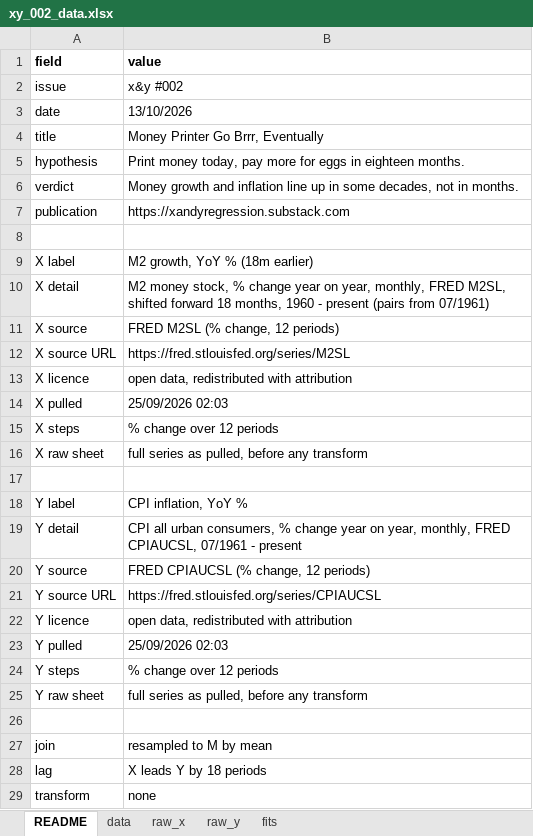
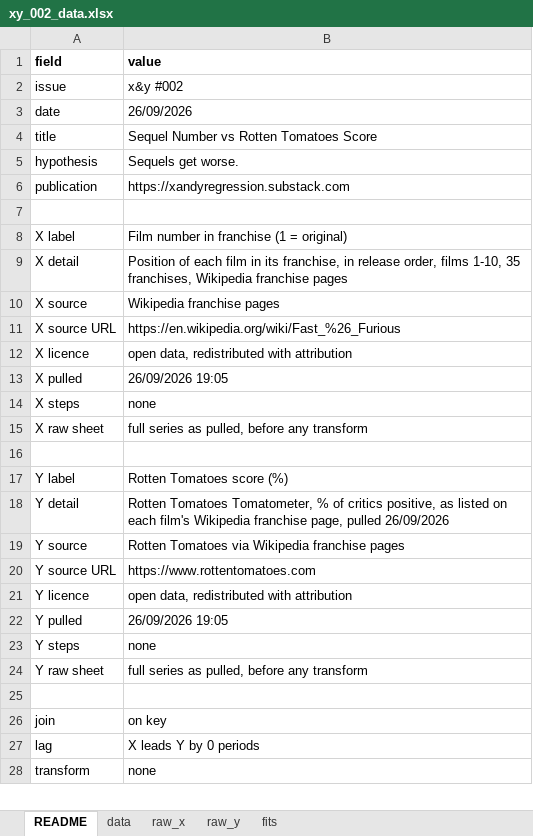
Before and after one commit to shrayrajpahwa/x_and_y_data, an Excel workbook: 002/xy_002_data.xlsx, sheet README, drawn as a sheet; only a part is shown; values as stored, in another font and other column widths than the file's, no borders; removed rows and columns are numbered as before the commit, all else as after; the diff covers the shown part only; the diff names each change by its address in the sheet, - before the commit and + after, or states it on an @@ line.

```diff
--- a/002/xy_002_data.xlsx (sheet README)
+++ b/002/xy_002_data.xlsx (sheet README)
-B3 (value): 13/10/2026
+B3 (value): 26/09/2026
-B4 (value): Money Printer Go Brrr, Eventually
+B4 (value): Sequel Number vs Rotten Tomatoes Score
-B5 (value): Print money today, pay more for eggs in eighteen months.
+B5 (value): Sequels get worse.
-row 6: verdict | Money growth and inflation line up in some decades, not in months.
-B8 (value): M2 growth, YoY % (18m earlier)
+B8 (value): Film number in franchise (1 = original)
-B9 (value): M2 money stock, % change year on year, monthly, FRED M2SL, shifted forward 18 months, 1960 - present (pairs from 07/1961)
+B9 (value): Position of each film in its franchise, in release order, films 1-10, 35 franchises, Wikipedia franchise pages
-B10 (value): FRED M2SL (% change, 12 periods)
+B10 (value): Wikipedia franchise pages
-B11 (value): https://fred.stlouisfed.org/series/M2SL
+B11 (value): https://en.wikipedia.org/wiki/Fast_%26_Furious
-B13 (value): 25/09/2026 02:03
+B13 (value): 26/09/2026 19:05
-B14 (value): % change over 12 periods
+B14 (value): none
-B17 (value): CPI inflation, YoY %
+B17 (value): Rotten Tomatoes score (%)
-B18 (value): CPI all urban consumers, % change year on year, monthly, FRED CPIAUCSL, 07/1961 - present
+B18 (value): Rotten Tomatoes Tomatometer, % of critics positive, as listed on each film's Wikipedia franchise page, pulled 26/09/2026
-B19 (value): FRED CPIAUCSL (% change, 12 periods)
+B19 (value): Rotten Tomatoes via Wikipedia franchise pages
-B20 (value): https://fred.stlouisfed.org/series/CPIAUCSL
+B20 (value): https://www.rottentomatoes.com
-B22 (value): 25/09/2026 02:03
+B22 (value): 26/09/2026 19:05
-B23 (value): % change over 12 periods
+B23 (value): none
-B26 (value): resampled to M by mean
+B26 (value): on key
-B27 (value): X leads Y by 18 periods
+B27 (value): X leads Y by 0 periods
```
Also changed, not shown: 1 edited cell elsewhere in this sheet, sheet data, sheet raw_x, sheet raw_y, sheet fits, 001/xy_001_data.xlsx, 003/xy_003_data.xlsx, 20 other files.
